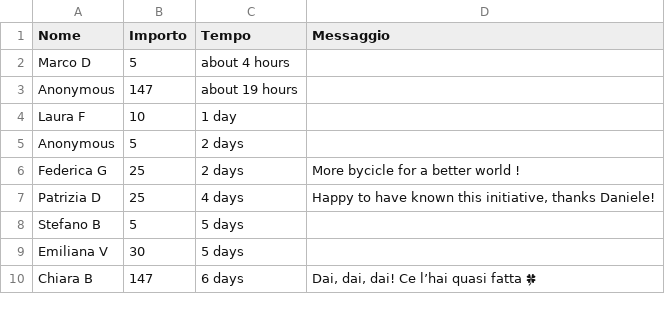
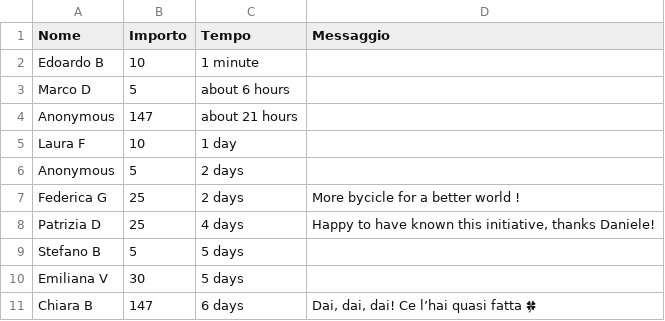
Before and after one commit to dannybag/inbiciperilmondo, a CSV file: sostenitori-mipa.csv, drawn as a sheet; only a part is shown.

```diff
--- a/sostenitori-mipa.csv
+++ b/sostenitori-mipa.csv
@@ -1,4 +1,5 @@
 "Nome","Importo","Tempo","Messaggio"
-"Marco D","5","about 4 hours",""
-"Anonymous","147","about 19 hours",""
+"Edoardo B","10","1 minute",""
+"Marco D","5","about 6 hours",""
+"Anonymous","147","about 21 hours",""
 "Laura F","10","1 day",""
```
Also changed, not shown: 1 other file.
